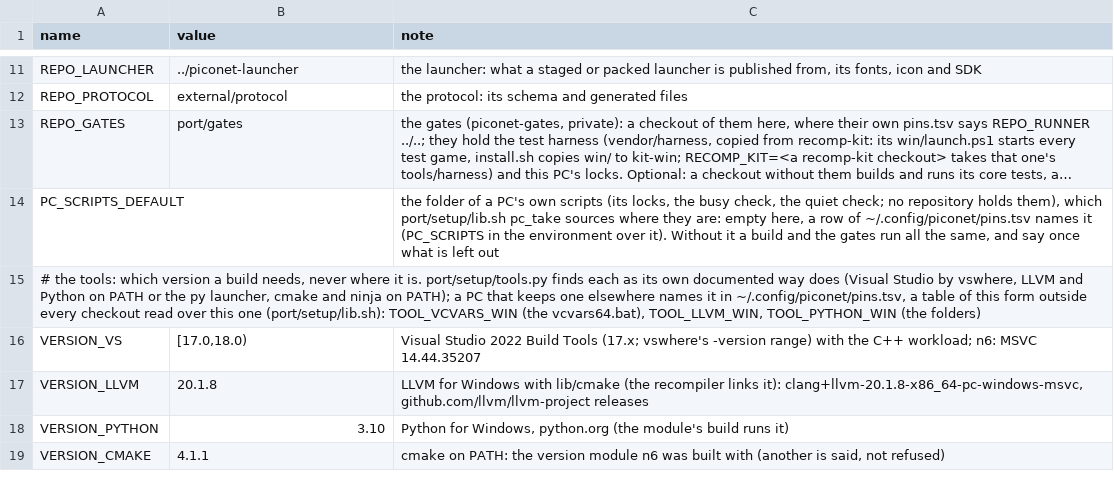
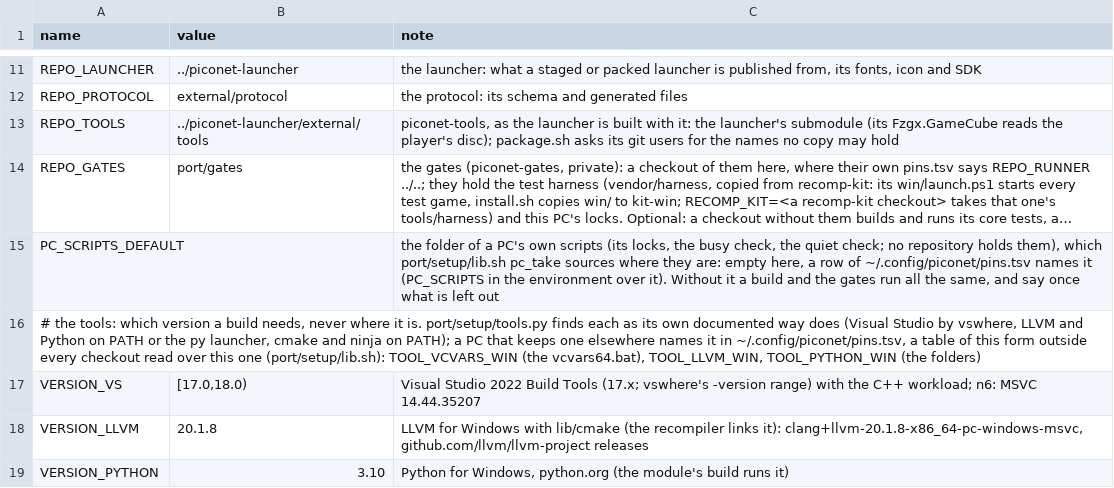
Before and after one commit to piconet-live/piconet-runner, a TSV file: port/setup/pins.tsv, drawn as a sheet; only a part is shown, gaps mark what is left out; the shorter side is filled out with more unchanged rows; long unchanged cells end in …; the diff names each change by its address in the sheet, - before the commit and + after, or states it on an @@ line.

```diff
--- a/port/setup/pins.tsv
+++ b/port/setup/pins.tsv
+row 13: REPO_TOOLS | ../piconet-launcher/external/tools | piconet-tools, as the launcher is built with it: the launcher's submodule (its Fzgx.GameCube reads the player's disc); package.sh asks its git users for the names no copy may hold
```
Also changed, not shown: 11 other files.
